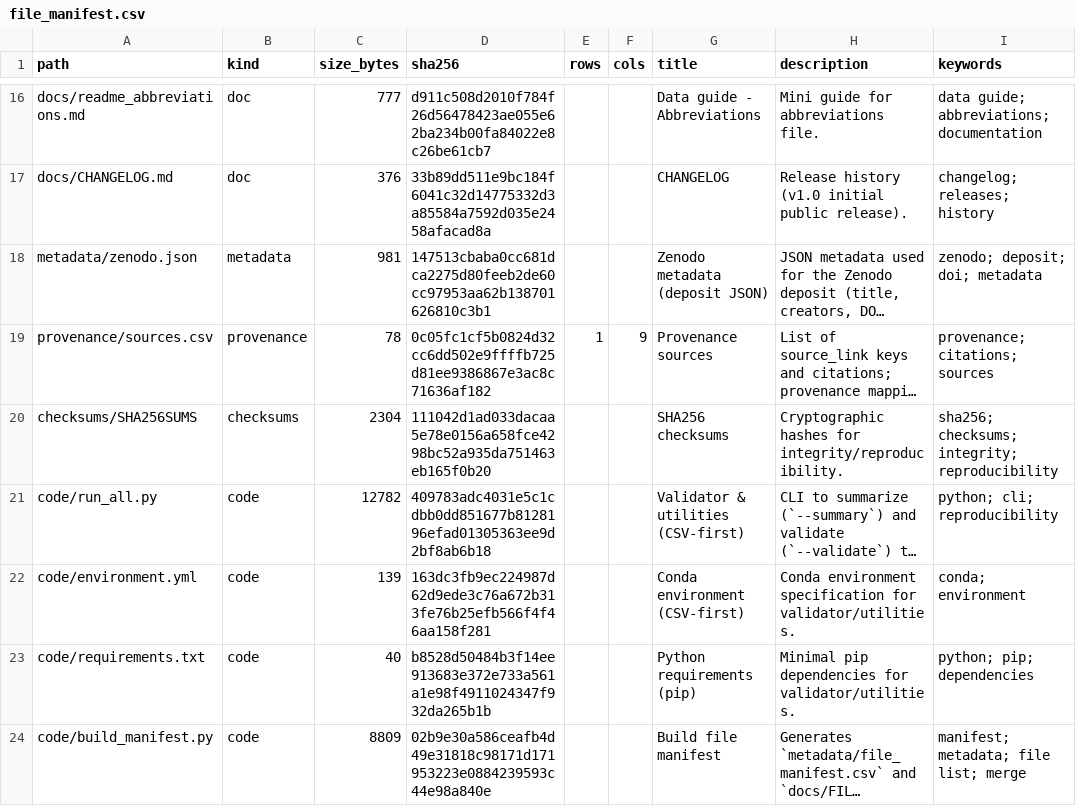
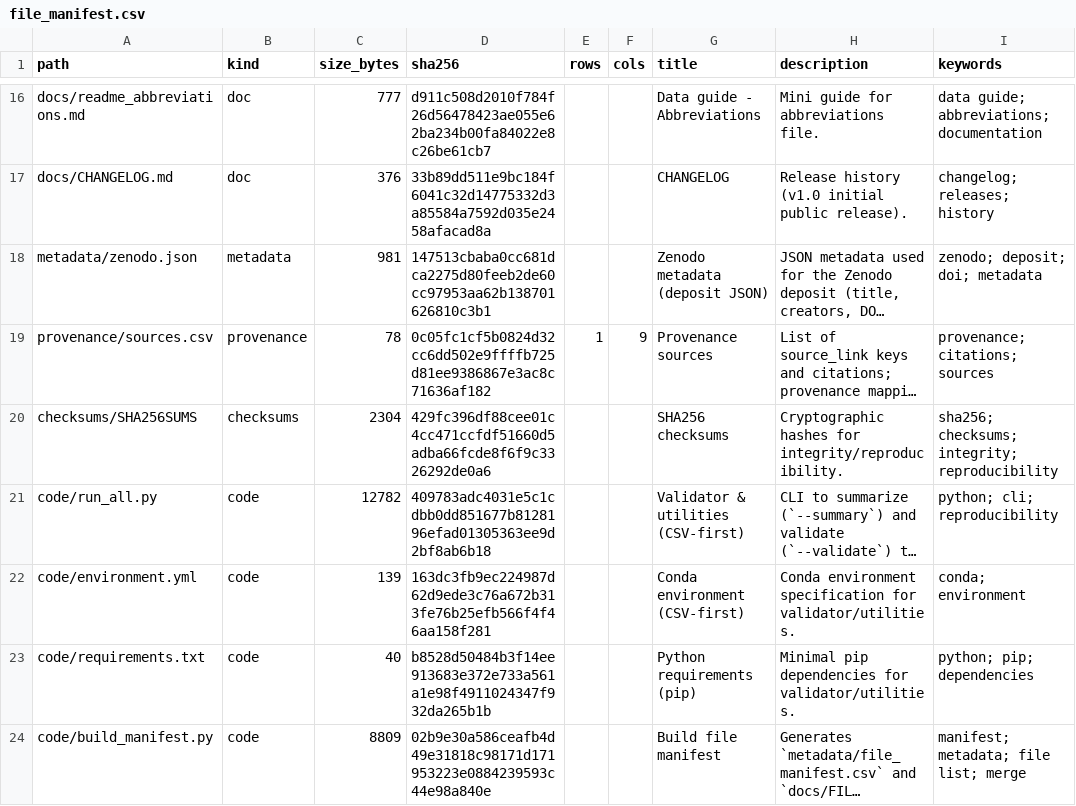
Before and after one commit to richardahoffman/replication-bundle-v1, a CSV file: metadata/file_manifest.csv, drawn as a sheet; only a part is shown, gaps mark what is left out; long unchanged cells end in …; the diff names each change by its address in the sheet, - before the commit and + after, or states it on an @@ line.

Commit message:
Rebuild manifest and FILE_MANIFEST after v1.0 packaging

```diff
--- a/metadata/file_manifest.csv
+++ b/metadata/file_manifest.csv
-D20 (sha256): 111042d1ad033dacaa5e78e0156a658fce4298bc52a935da751463eb165f0b20
+D20 (sha256): 429fc396df88cee01c4cc471ccfdf51660d5adba66fcde8f6f9c3326292de0a6
```
Also changed, not shown: 1 other file.
